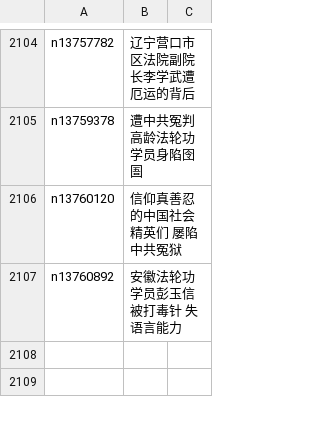
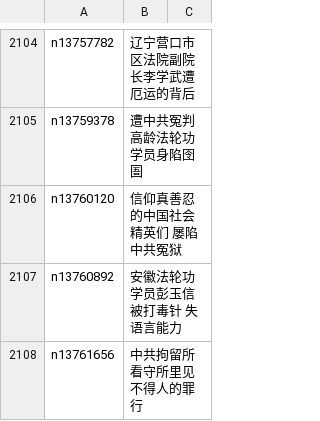
Before and after one commit to easy2view/epoch-special, a CSV file: indexes/nf4379.csv, drawn as a sheet; only a part is shown, gaps mark what is left out.

```diff
--- a/indexes/nf4379.csv
+++ b/indexes/nf4379.csv
@@ -2107 +2107,2 @@ n13760120,信仰真善忍的中国社会精英们 屡陷中共冤狱
 n13760892,安徽法轮功学员彭玉信被打毒针 失语言能力
+n13761656,中共拘留所看守所里见不得人的罪行
```
Also changed, not shown: 21 other files.
